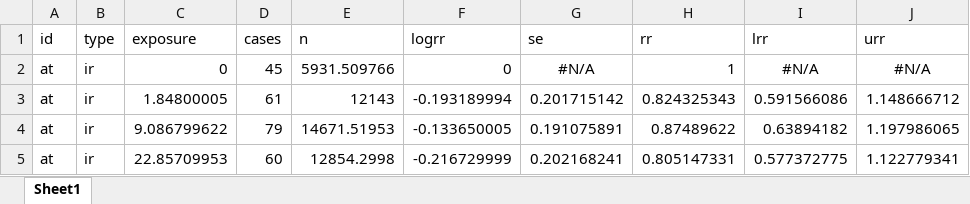
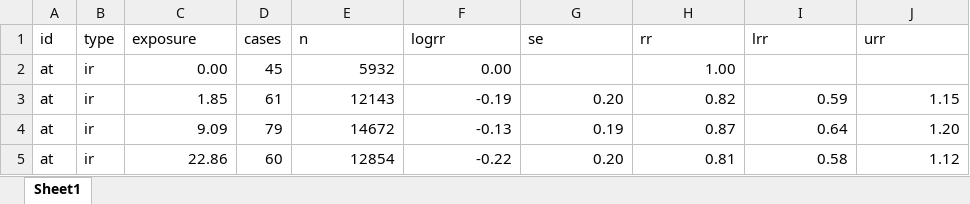
Before and after one commit to rinobellocco/rinobellocco.github.io, an Excel workbook: downloads/data/ex_alcohol_lc.xlsx, sheet Sheet1, drawn as a sheet; only a part is shown; values as stored, in another font and other column widths than the file's, no borders; the diff covers the shown part only; the diff names each change by its address in the sheet, - before the commit and + after, or states it on an @@ line.

```diff
--- a/downloads/data/ex_alcohol_lc.xlsx (sheet Sheet1)
+++ b/downloads/data/ex_alcohol_lc.xlsx (sheet Sheet1)
-C2 (exposure): 0
+C2 (exposure): 0.00
-E2 (n): 5931.509766
+E2 (n): 5932
-F2 (logrr): 0
+F2 (logrr): 0.00
-G2 (se): #N/A
+G2 (se): (empty)
-H2 (rr): 1
+H2 (rr): 1.00
-I2 (lrr): #N/A
+I2 (lrr): (empty)
-J2 (urr): #N/A
+J2 (urr): (empty)
-C3 (exposure): 1.84800005
+C3 (exposure): 1.85
-F3 (logrr): -0.193189994
+F3 (logrr): -0.19
-G3 (se): 0.201715142
+G3 (se): 0.20
-H3 (rr): 0.824325343
+H3 (rr): 0.82
-I3 (lrr): 0.591566086
+I3 (lrr): 0.59
-J3 (urr): 1.148666712
+J3 (urr): 1.15
-C4 (exposure): 9.086799622
+C4 (exposure): 9.09
-E4 (n): 14671.51953
+E4 (n): 14672
-F4 (logrr): -0.133650005
+F4 (logrr): -0.13
-G4 (se): 0.191075891
+G4 (se): 0.19
-H4 (rr): 0.87489622
+H4 (rr): 0.87
-I4 (lrr): 0.63894182
+I4 (lrr): 0.64
-J4 (urr): 1.197986065
+J4 (urr): 1.20
-C5 (exposure): 22.85709953
+C5 (exposure): 22.86
-E5 (n): 12854.2998
+E5 (n): 12854
-F5 (logrr): -0.216729999
+F5 (logrr): -0.22
-G5 (se): 0.202168241
+G5 (se): 0.20
-H5 (rr): 0.805147331
+H5 (rr): 0.81
-I5 (lrr): 0.577372775
+I5 (lrr): 0.58
-J5 (urr): 1.122779341
+J5 (urr): 1.12
```
Also changed, not shown: 112 edited cells elsewhere in this sheet, downloads/data/ex_alcohol_crc.xlsx.
